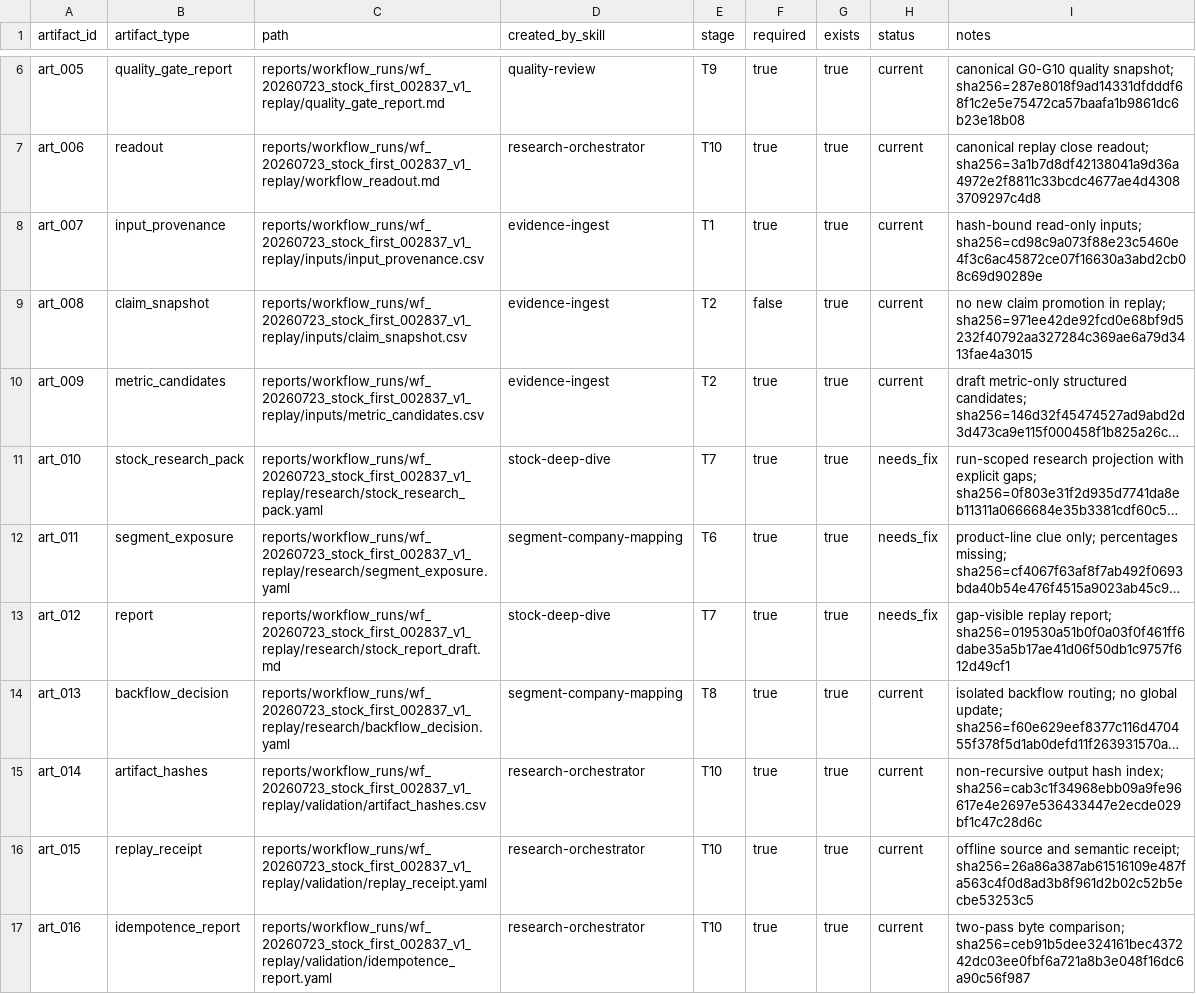
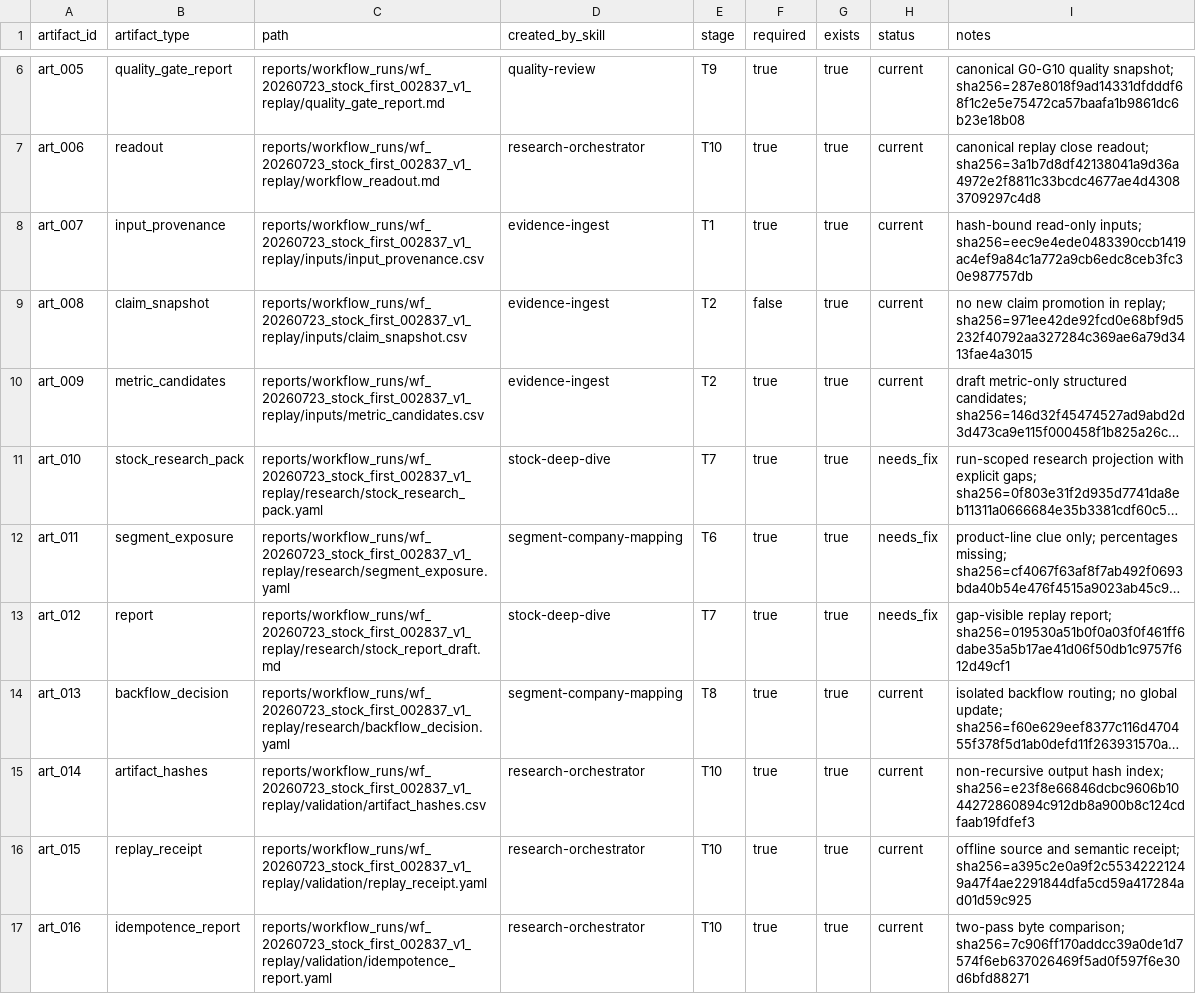
Before and after one commit to chaoranq2000-crypto/03_Investment_System, a CSV file: reports/workflow_runs/wf_20260723_stock_first_002837_v1_replay/artifact_manifest.csv, drawn as a sheet; only a part is shown, gaps mark what is left out; long unchanged cells end in …; the diff names each change by its address in the sheet, - before the commit and + after, or states it on an @@ line.

```diff
--- a/reports/workflow_runs/wf_20260723_stock_first_002837_v1_replay/artifact_manifest.csv
+++ b/reports/workflow_runs/wf_20260723_stock_first_002837_v1_replay/artifact_manifest.csv
-I8 (notes): …read-only inputs; sha256=cd98c9a073f88e23c5460e4f3c6ac45872ce07f16630a3abd2cb08c69d90289e
+I8 (notes): …read-only inputs; sha256=eec9e4ede0483390ccb1419ac4ef9a84c1a772a9cb6edc8ceb3fc30e987757db
-I15 (notes): …hash index; sha256=cab3c1f34968ebb09a9fe96617e4e2697e536433447e2ecde029bf1c47c28d6c
+I15 (notes): …hash index; sha256=e23f8e66846dcbc9606b1044272860894c912db8a900b8c124cdfaab19fdfef3
-I16 (notes): …semantic receipt; sha256=26a86a387ab61516109e487fa563c4f0d8ad3b8f961d2b02c52b5ecbe53253c5
+I16 (notes): …semantic receipt; sha256=a395c2e0a9f2c55342221249a47f4ae2291844dfa5cd59a417284ad01d59c925
-I17 (notes): …byte comparison; sha256=ceb91b5dee324161bec437242dc03ee0fbf6a721a8b3e048f16dc6a90c56f987
+I17 (notes): …byte comparison; sha256=7c906ff170addcc39a0de1d7574f6eb637026469f5ad0f597f6e30d6bfd88271
```
Also changed, not shown: reports/workflow_runs/wf_20260723_stock_first_002837_v1_replay/inputs/input_provenance.csv, reports/workflow_runs/wf_20260723_stock_first_002837_v1_replay/validation/artifact_hashes.csv, 12 other files.
